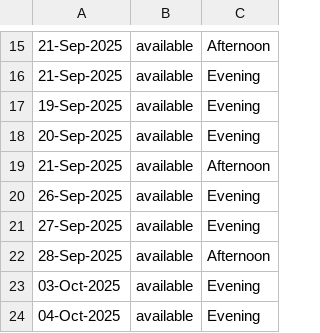
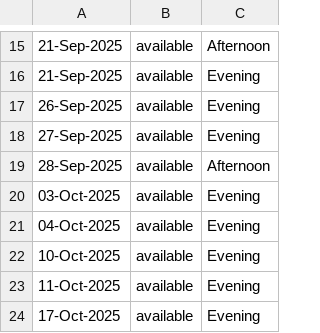
Before and after one commit to punk-hub/site, a CSV file: assets/Data/availableDates.csv, drawn as a sheet; only a part is shown, gaps mark what is left out; the shorter side is filled out with more unchanged rows; the diff names each change by its address in the sheet, - before the commit and + after, or states it on an @@ line.

Commit message:
Clean up available dates: remove duplicates and raw date display

```diff
--- a/assets/Data/availableDates.csv
+++ b/assets/Data/availableDates.csv
-row 17: 19-Sep-2025 | available | Evening
-row 18: 20-Sep-2025 | available | Evening
-row 19: 21-Sep-2025 | available | Afternoon
```
Also changed, not shown: 2 other files.
